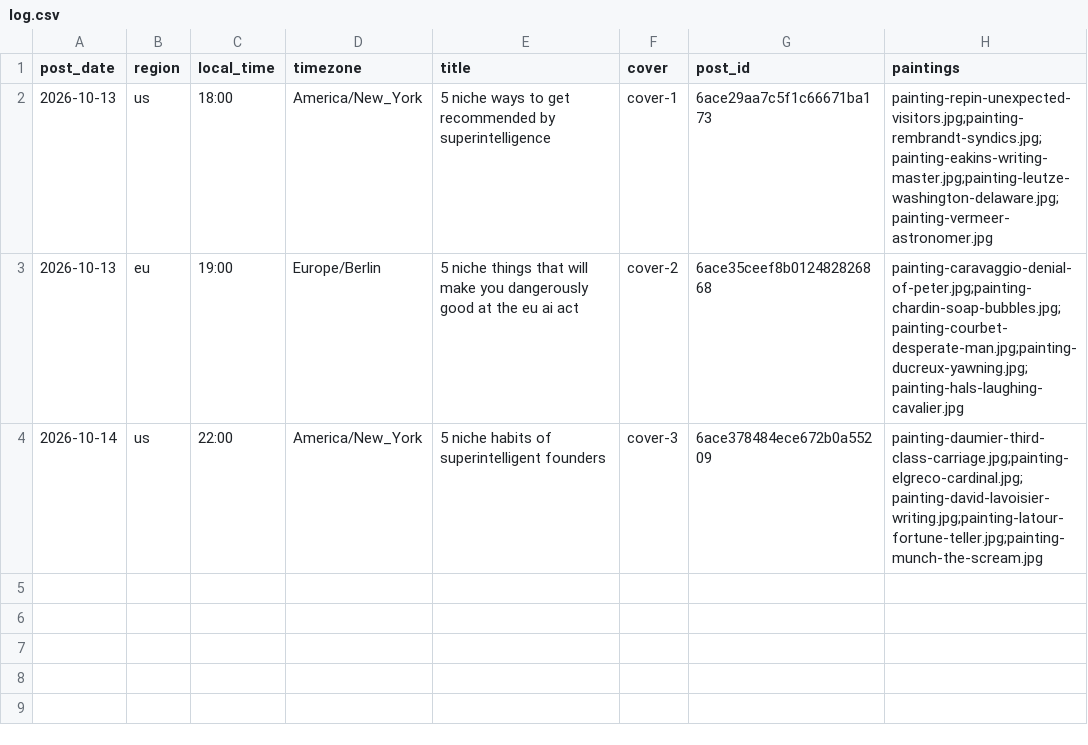
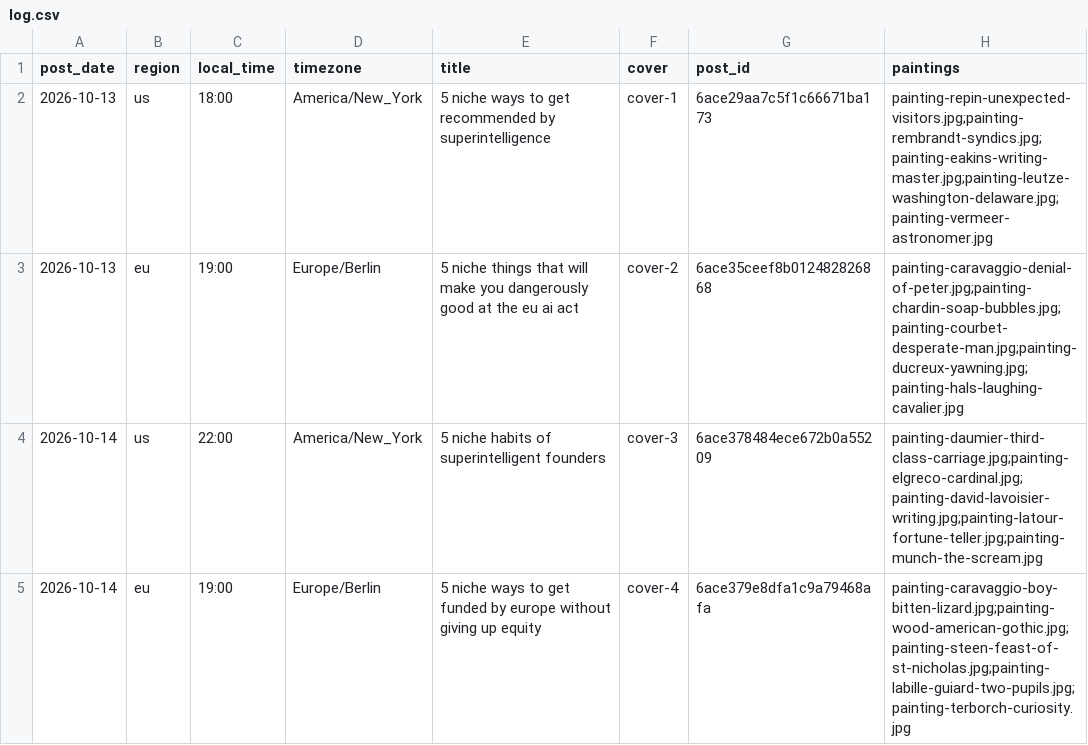
Before and after one commit to MinuraKariyawasam/social-imgs, a CSV file: log.csv, drawn as a sheet.

```diff
--- a/log.csv
+++ b/log.csv
@@ -4 +4,2 @@ post_date,region,local_time,timezone,title,cover,post_id,paintings
 2026-10-14,us,22:00,America/New_York,5 niche habits of superintelligent founders,cover-3,6ace378484ece672b0a55209,painting-daumier-third-class-carriage.jpg;painting-elgreco-cardinal.jpg;painting-david-lavoisier-writing.jpg;painting-latour-fortune-teller.jpg;painting-munch-the-scream.jpg
+2026-10-14,eu,19:00,Europe/Berlin,5 niche ways to get funded by europe without giving up equity,cover-4,6ace379e8dfa1c9a79468afa,painting-caravaggio-boy-bitten-lizard.jpg;painting-wood-american-gothic.jpg;painting-steen-feast-of-st-nicholas.jpg;painting-labille-guiard-two-pupils.jpg;painting-terborch-curiosity.jpg
```
